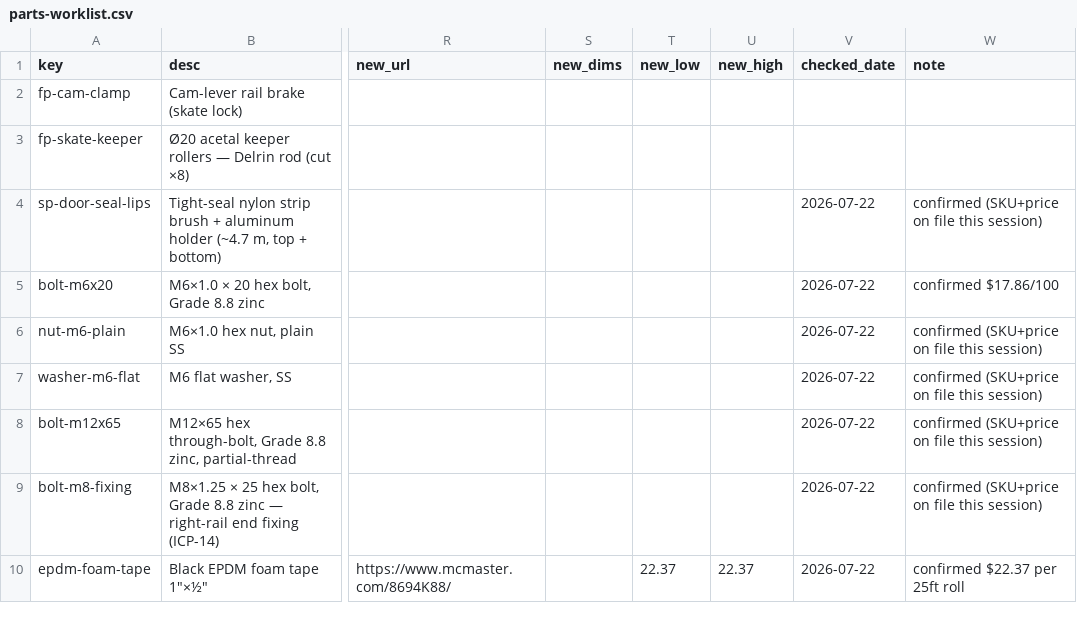
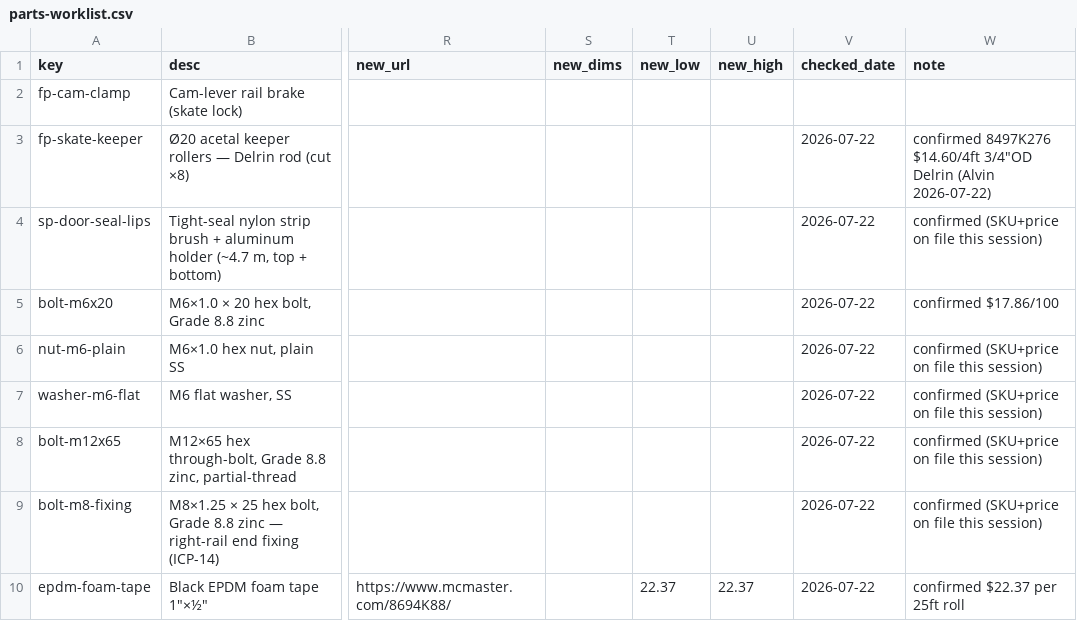
Before and after one commit to alvinr/tbs, a CSV file: parts-worklist.csv, drawn as a sheet; only a part is shown, gaps mark what is left out; the diff names each change by its address in the sheet, - before the commit and + after, or states it on an @@ line.

Commit message:
fp-skate-keeper firmed: 8497K276 Delrin rod $14.60/4ft — stamped
Last un-priced skate piece. Film +$7/+$3 → grand_total 25107/30791/38346. The
4-corner skate is now fully sourced: load (8576K23) + keeper (8497K276) + 304 axle
pins (B0816MQ5T6) + fab carriage plate. Gates green.

```diff
--- a/parts-worklist.csv
+++ b/parts-worklist.csv
-V3 (checked_date): (empty)
+V3 (checked_date): 2026-07-22
-W3 (note): (empty)
+W3 (note): confirmed 8497K276 $14.60/4ft 3/4"OD Delrin (Alvin 2026-07-22)
```
Also changed, not shown: 7 other files.
